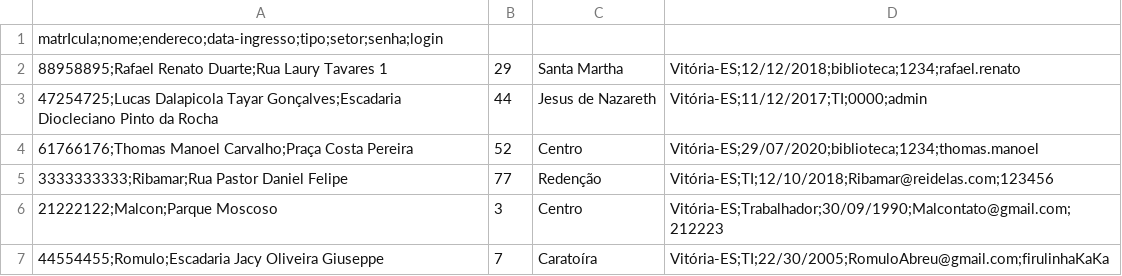
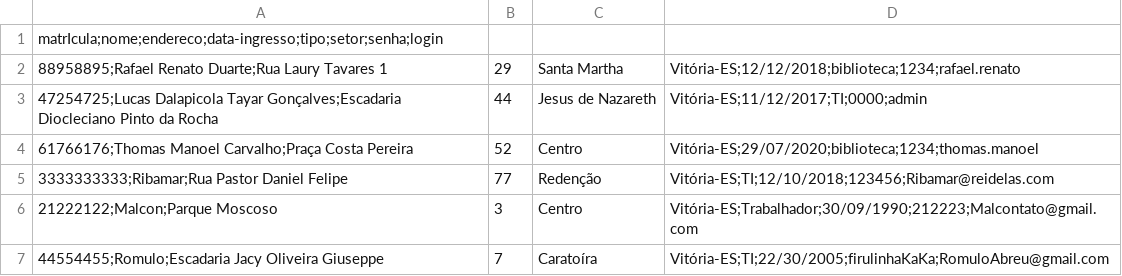
Before and after one commit to Detemann/Biblioteca-LP2, a CSV file: csv/FUNCIONARIOS.csv, drawn as a sheet.

```diff
--- a/csv/FUNCIONARIOS.csv
+++ b/csv/FUNCIONARIOS.csv
@@ -4,4 +4,4 @@ matrIcula;nome;endereco;data-ingresso;tipo;setor;senha;login
 61766176;Thomas Manoel Carvalho;Praça Costa Pereira, 52, Centro, Vitória-ES;29/07/2020;biblioteca;1234;thomas.manoel
-3333333333;Ribamar;Rua Pastor Daniel Felipe, 77, Redenção, Vitória-ES;TI;12/10/2018;Ribamar@reidelas.com;123456
-21222122;Malcon;Parque Moscoso, 3, Centro, Vitória-ES;Trabalhador;30/09/1990;Malcontato@gmail.com;212223
-44554455;Romulo;Escadaria Jacy Oliveira Giuseppe, 7, Caratoíra, Vitória-ES;TI;22/30/2005;RomuloAbreu@gmail.com;firulinhaKaKa
+3333333333;Ribamar;Rua Pastor Daniel Felipe, 77, Redenção, Vitória-ES;TI;12/10/2018;123456;Ribamar@reidelas.com
+21222122;Malcon;Parque Moscoso, 3, Centro, Vitória-ES;Trabalhador;30/09/1990;212223;Malcontato@gmail.com
+44554455;Romulo;Escadaria Jacy Oliveira Giuseppe, 7, Caratoíra, Vitória-ES;TI;22/30/2005;firulinhaKaKa;RomuloAbreu@gmail.com
```
Also changed, not shown: 2 other files.
